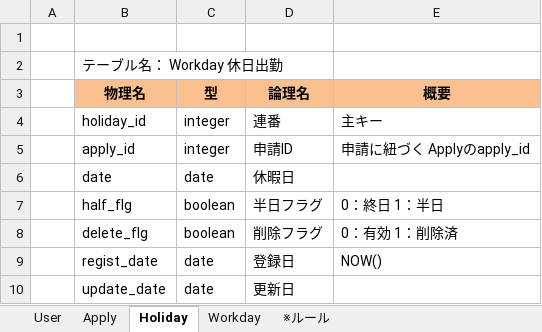
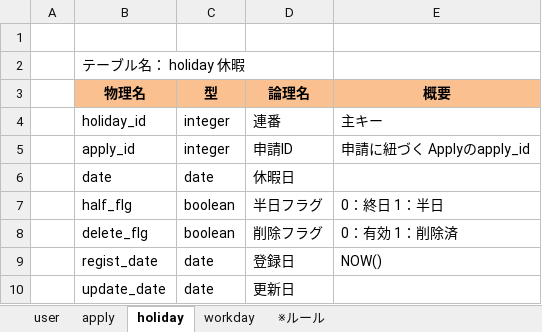
Before and after one commit to NichiwaEngineers/documents, an Excel workbook: 01_開発/01_設計/データベース設計.xlsx, sheet holiday, drawn as a sheet; values as stored, in another font and other column widths than the file's, no borders; the diff names each change by its address in the sheet, - before the commit and + after, or states it on an @@ line.

Commit message:
テーブル名称をスネークケースに統一

```diff
--- a/01_開発/01_設計/データベース設計.xlsx (sheet holiday)
+++ b/01_開発/01_設計/データベース設計.xlsx (sheet holiday)
-sheet tab: User
+sheet tab: user
-sheet tab: Apply
+sheet tab: apply
-sheet tab: Holiday
+sheet tab: holiday
-sheet tab: Workday
+sheet tab: workday
-B2 (物理名): テーブル名： Workday 休日出勤
+B2 (物理名): テーブル名： holiday 休暇
```
Also changed, not shown: sheet ※ルール, sheet workday, sheet user.
